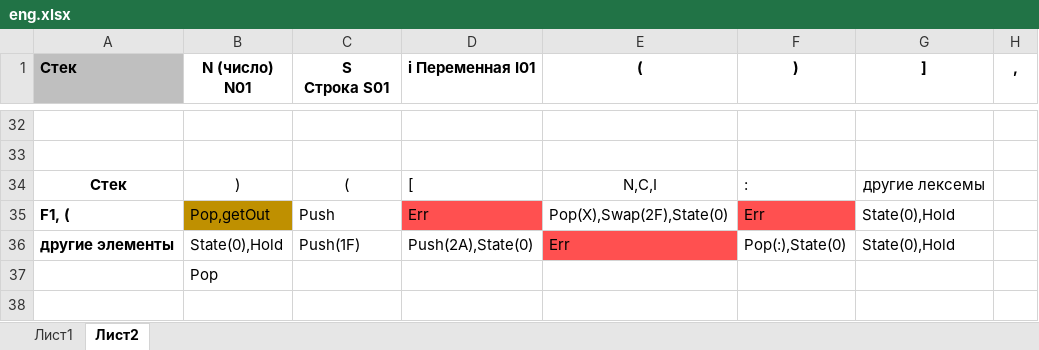
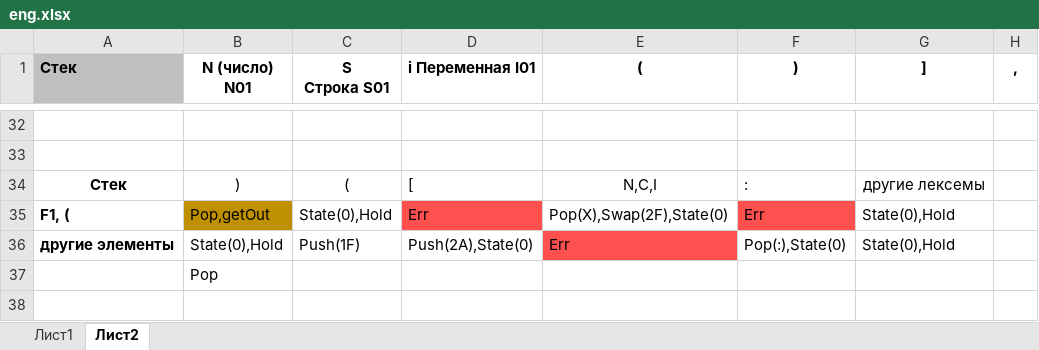
Before and after one commit to AgonyMidnight/PascalToFortran, an Excel workbook: eng.xlsx, sheet Лист2, drawn as a sheet; only a part is shown, gaps mark what is left out; values as stored, in another font and other column widths than the file's, no borders; the diff names each change by its address in the sheet, - before the commit and + after, or states it on an @@ line.

```diff
--- a/eng.xlsx (sheet Лист2)
+++ b/eng.xlsx (sheet Лист2)
-C35 (S Строка S01): Push
+C35 (S Строка S01): State(0),Hold
```
Also changed, not shown: 4 other files.
